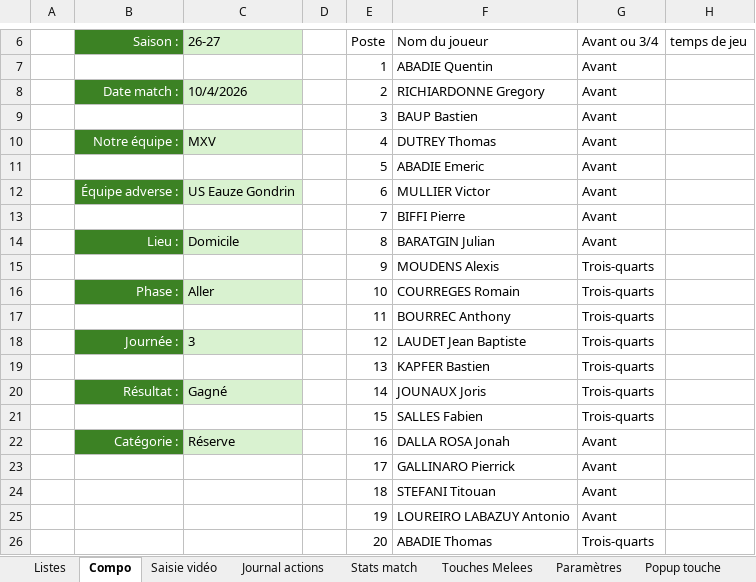
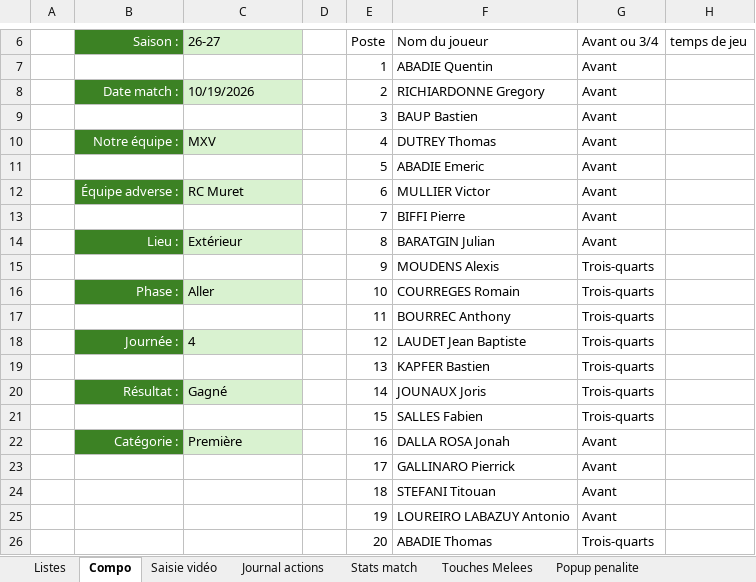
Before and after one commit to Bastien-32/RugbyStatsVeo, an Excel workbook: Createur de match.xlsm, sheet Compo, drawn as a sheet; only a part is shown, gaps mark what is left out; values as stored, in another font and other column widths than the file's, no borders; charts and pictures and table styles not drawn; the diff names each change by its address in the sheet, - before the commit and + after, or states it on an @@ line.

```diff
--- a/Createur de match.xlsm (sheet Compo)
+++ b/Createur de match.xlsm (sheet Compo)
@@ sheet tab hidden: Paramètres @@
@@ sheet tab hidden: Popup touche @@
@@ sheet tab unhidden: Popup penalite @@
-C8: 10/4/2026
+C8: 10/19/2026
-C12: US Eauze Gondrin
+C12: RC Muret
-C14: Domicile
+C14: Extérieur
-C18: 3
+C18: 4
-C22: Réserve
+C22: Première
```
Also changed, not shown: sheet Saisie vidéo, sheet Stats match, hidden cells, Matchs/Recapitulatif saison.xlsm, 6 other files.
